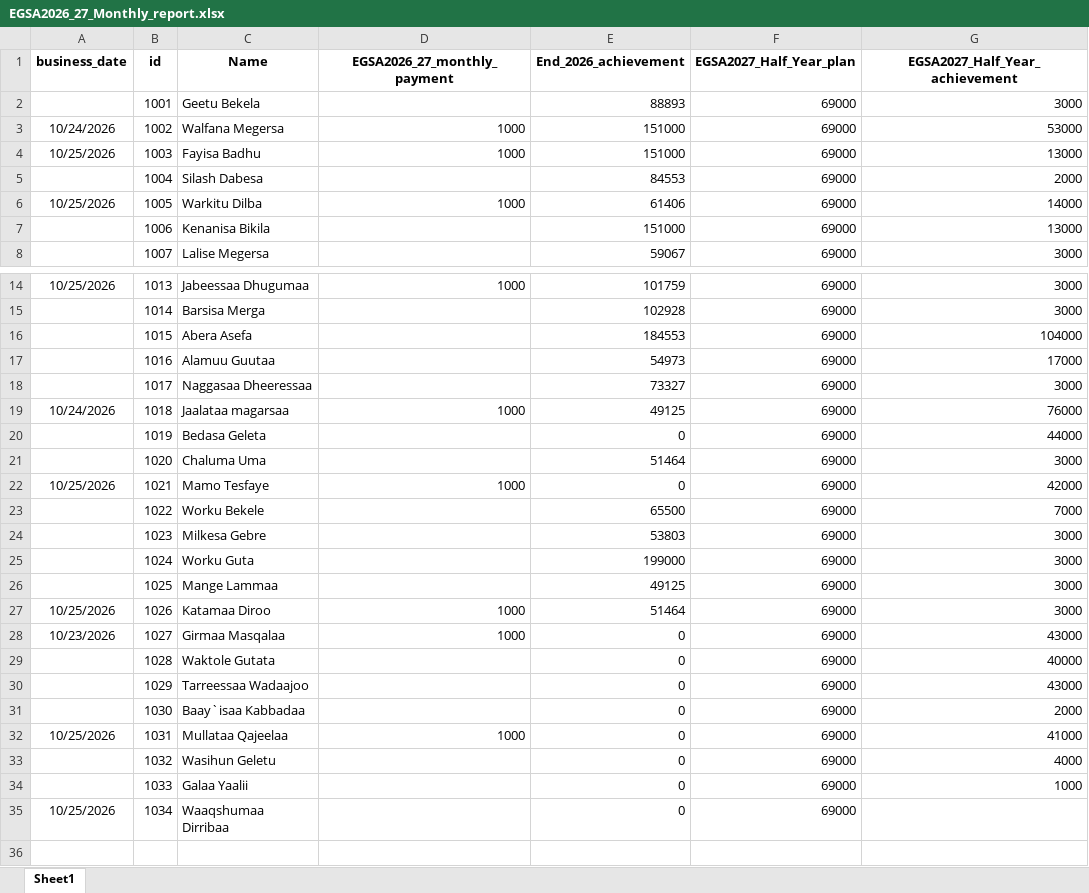
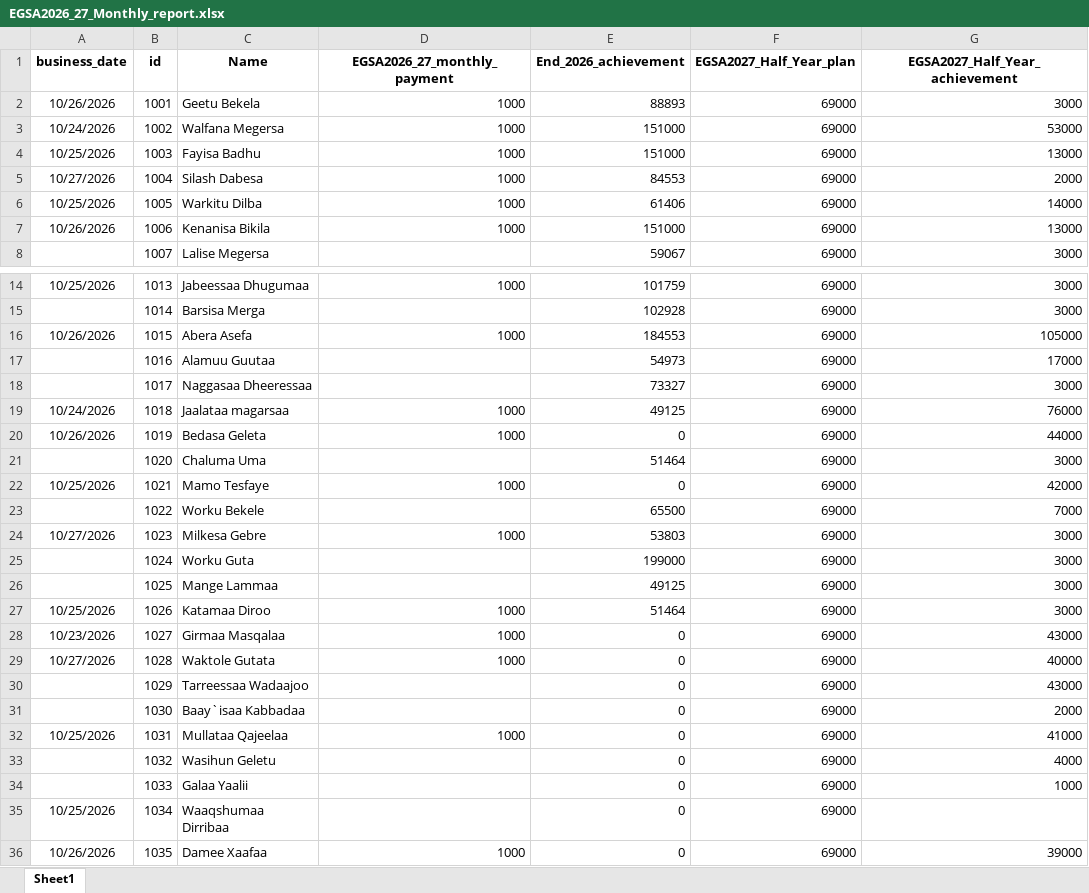
Before and after one commit to Walfaanaa/monthly-report, an Excel workbook: EGSA2026_27_Monthly_report.xlsx, sheet Sheet1, drawn as a sheet; only a part is shown, gaps mark what is left out; values as stored, in another font and other column widths than the file's, no borders; the diff names each change by its address in the sheet, - before the commit and + after, or states it on an @@ line.

Commit message:
Add files via upload

```diff
--- a/EGSA2026_27_Monthly_report.xlsx (sheet Sheet1)
+++ b/EGSA2026_27_Monthly_report.xlsx (sheet Sheet1)
-A2 (business_date): (empty)
+A2 (business_date): 10/26/2026
-D2 (EGSA2026_27_monthly_payment): (empty)
+D2 (EGSA2026_27_monthly_payment): 1000
-A5 (business_date): (empty)
+A5 (business_date): 10/27/2026
-D5 (EGSA2026_27_monthly_payment): (empty)
+D5 (EGSA2026_27_monthly_payment): 1000
-A7 (business_date): (empty)
+A7 (business_date): 10/26/2026
-D7 (EGSA2026_27_monthly_payment): (empty)
+D7 (EGSA2026_27_monthly_payment): 1000
-A16 (business_date): (empty)
+A16 (business_date): 10/26/2026
-D16 (EGSA2026_27_monthly_payment): (empty)
+D16 (EGSA2026_27_monthly_payment): 1000
-G16 (EGSA2027_Half_Year_achievement): 104000
+G16 (EGSA2027_Half_Year_achievement): 105000
-A20 (business_date): (empty)
+A20 (business_date): 10/26/2026
-D20 (EGSA2026_27_monthly_payment): (empty)
+D20 (EGSA2026_27_monthly_payment): 1000
-A24 (business_date): (empty)
+A24 (business_date): 10/27/2026
-D24 (EGSA2026_27_monthly_payment): (empty)
+D24 (EGSA2026_27_monthly_payment): 1000
-A29 (business_date): (empty)
+A29 (business_date): 10/27/2026
-D29 (EGSA2026_27_monthly_payment): (empty)
+D29 (EGSA2026_27_monthly_payment): 1000
+row 36: 10/26/2026 | 1035 | Damee Xaafaa | 1000 | 0 | 69000 | 39000
```
